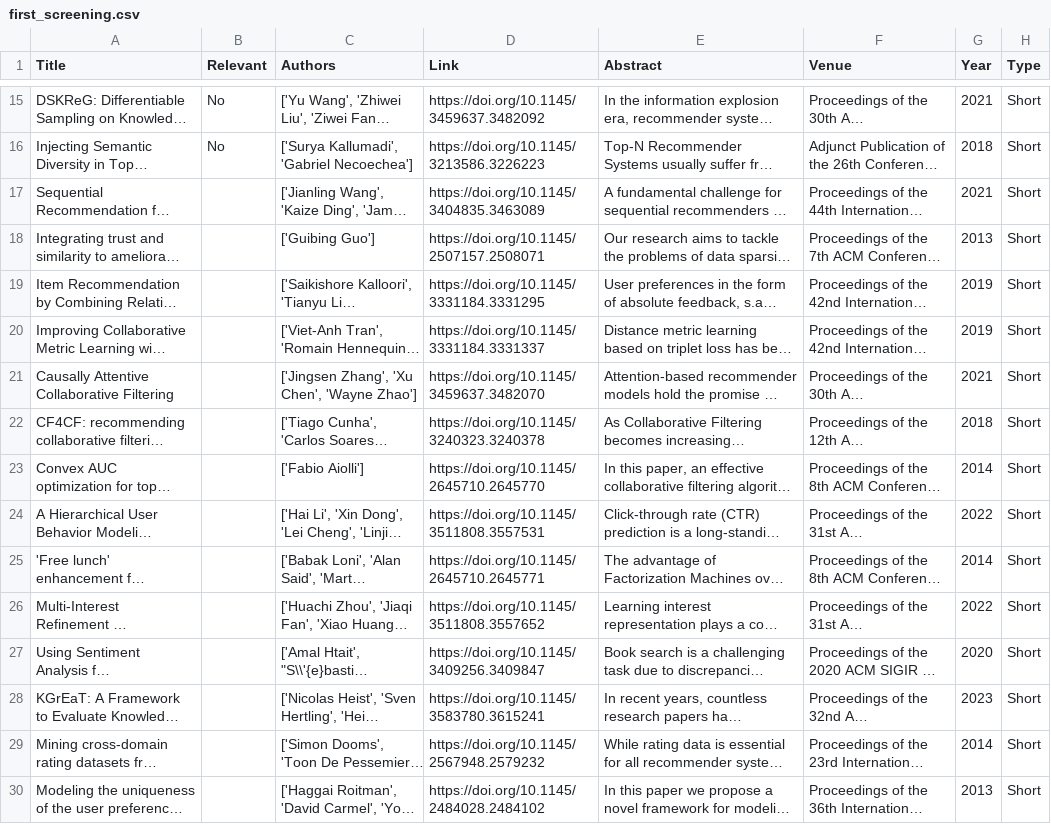
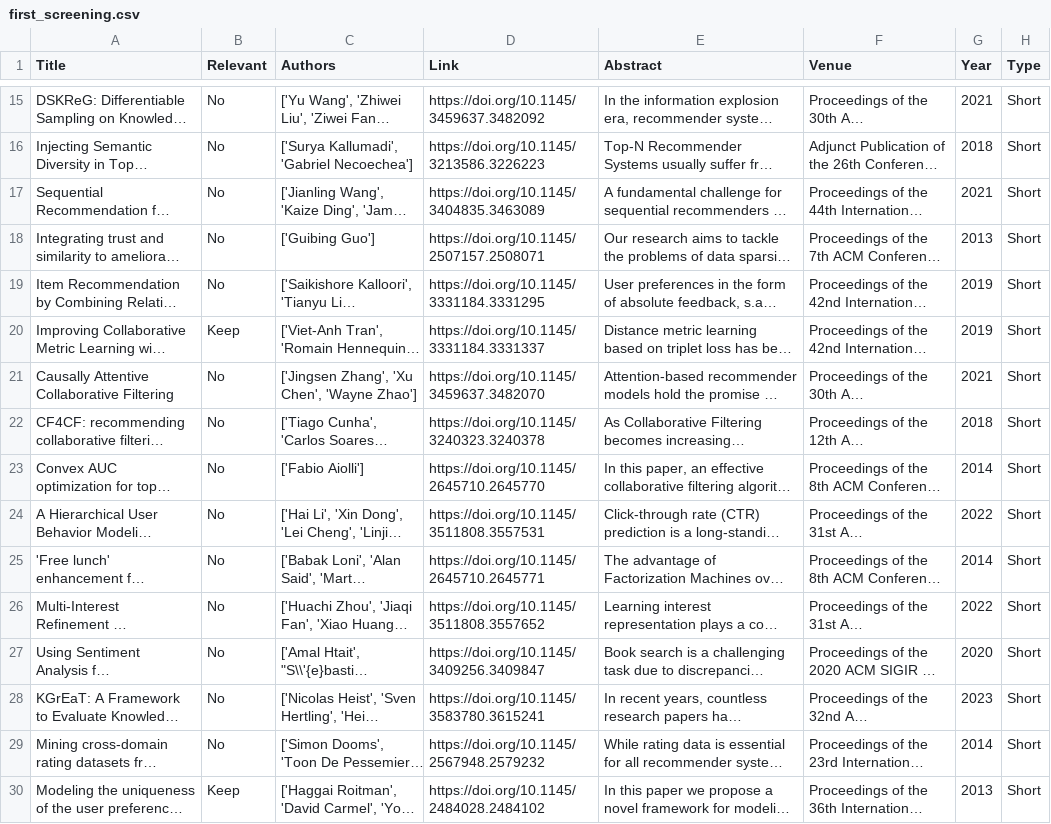
Before and after one commit to SavvinaDaniil/BiasInBookRecommendationSurvey, a CSV file: search_term_2/acm_attempt/datasets/first_screening.csv, drawn as a sheet; only a part is shown, gaps mark what is left out; long unchanged cells end in …; the diff covers the shown part only; the diff names each change by its address in the sheet, - before the commit and + after, or states it on an @@ line.

Commit message:
Continue attempt

```diff
--- a/search_term_2/acm_attempt/datasets/first_screening.csv
+++ b/search_term_2/acm_attempt/datasets/first_screening.csv
-B17:B19 (Relevant): (empty)
+B17:B19 (Relevant): No
-B20 (Relevant): (empty)
+B20 (Relevant): Keep
-B21:B29 (Relevant): (empty)
+B21:B29 (Relevant): No
-B30 (Relevant): (empty)
+B30 (Relevant): Keep
```
Also changed, not shown: 112 edited cells elsewhere in this file, 1 other file.
